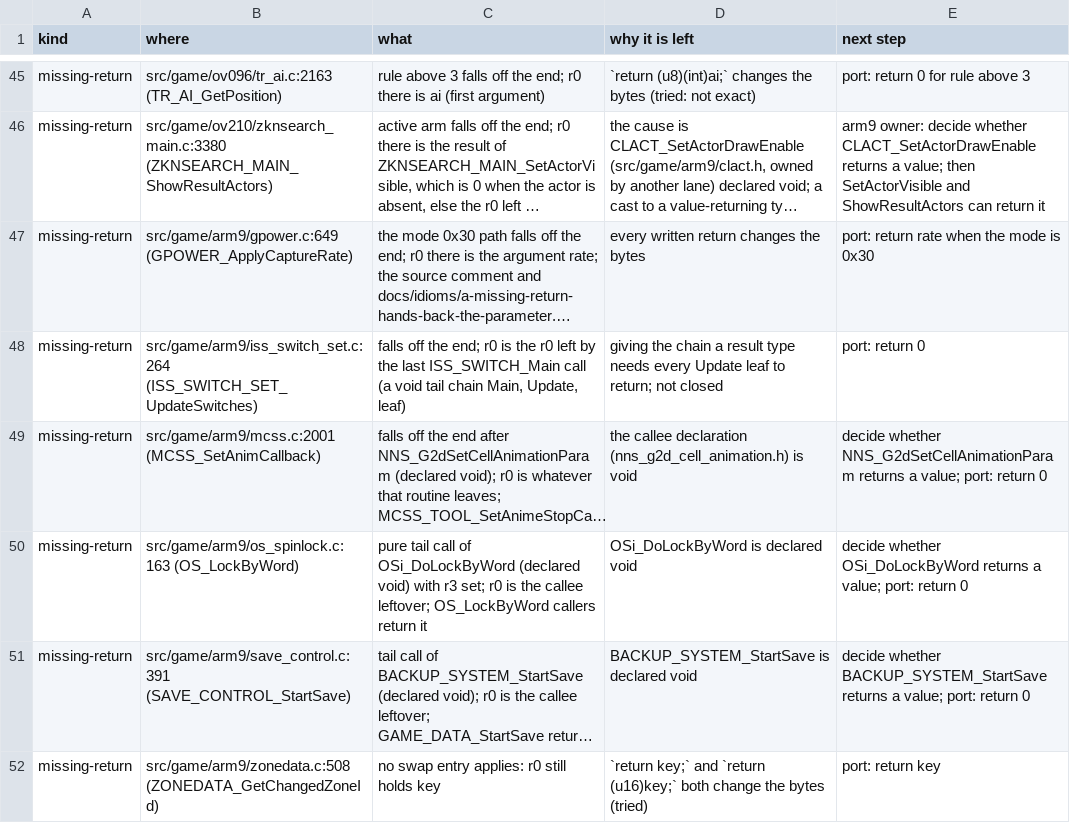
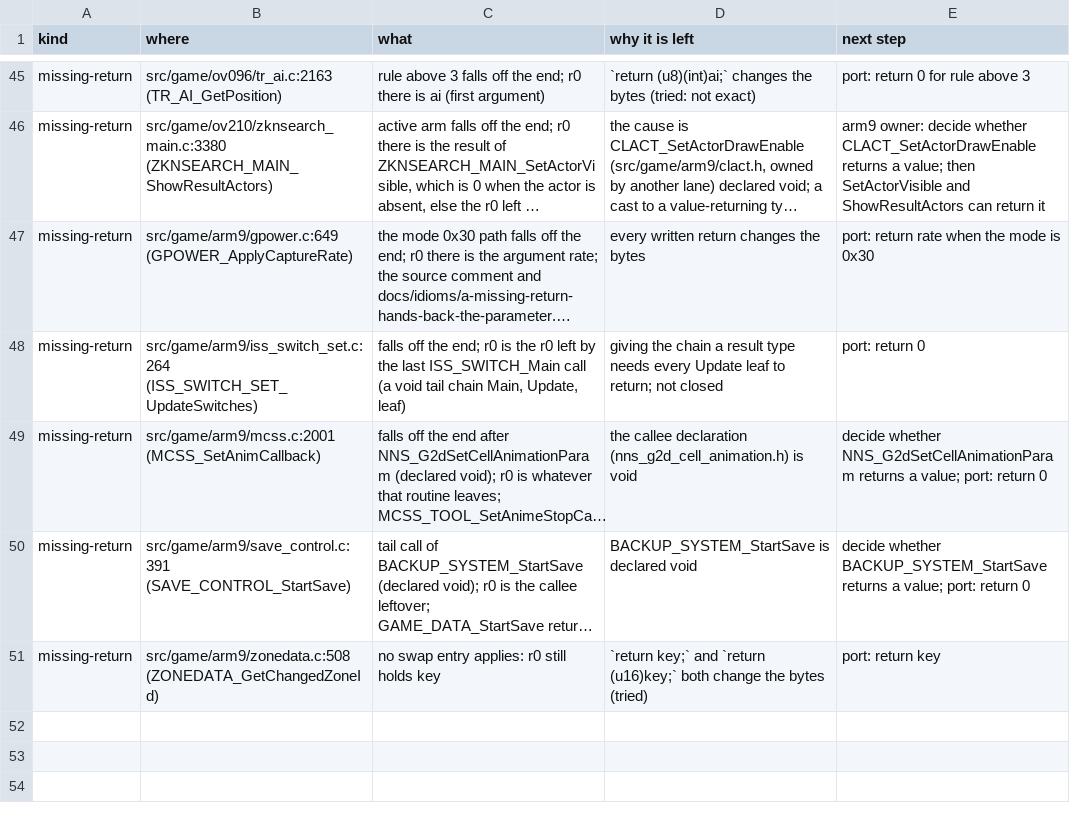
Before and after one commit to Project-Holon/aletheia, a TSV file: docs/DEBT.tsv, drawn as a sheet; only a part is shown, gaps mark what is left out; long unchanged cells end in …; the diff names each change by its address in the sheet, - before the commit and + after, or states it on an @@ line.

Commit message:
os_spinlock.c: OSi_DoLockByWord returns the last OSi_DoTryLockByWord result (s32, SDK form) and OS_LockByWord returns it; removed from the missing-return exceptions

```diff
--- a/docs/DEBT.tsv
+++ b/docs/DEBT.tsv
-row 50: missing-return | src/game/arm9/os_spinlock.c:163 (OS_LockByWord) | pure tail call of OSi_DoLockByWord (declared void) with r3 set; r0 is the callee leftover; OS_LockByWord callers return it | OSi_DoLockByWord is declared void | decide whether OSi_DoLockByWord returns a value; port: return 0
```
Also changed, not shown: 3 other files.
